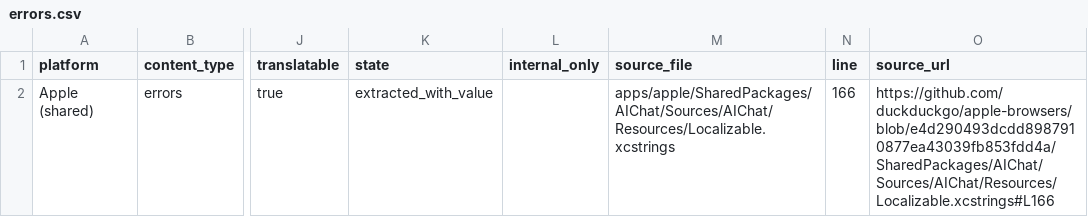
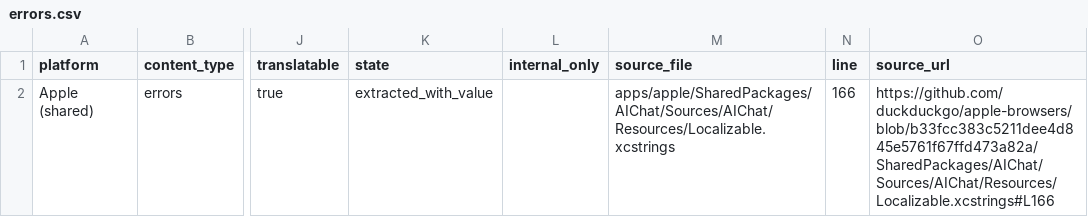
Before and after one commit to duckduckgo/product-copy, a CSV file: strings/apple-shared/errors.csv, drawn as a sheet; only a part is shown, gaps mark what is left out; the diff names each change by its address in the sheet, - before the commit and + after, or states it on an @@ line.

```diff
--- a/strings/apple-shared/errors.csv
+++ b/strings/apple-shared/errors.csv
-O2 (source_url): https://github.com/duckduckgo/apple-browsers/blob/e4d290493dcdd8987910877ea43039fb853fdd4a/SharedPackages/AIChat/Sources/AIChat/Resources/Localizable.xcstrings#L166
+O2 (source_url): https://github.com/duckduckgo/apple-browsers/blob/b33fcc383c5211dee4d845e5761f67ffd473a82a/SharedPackages/AIChat/Sources/AIChat/Resources/Localizable.xcstrings#L166
```
Also changed, not shown: strings/apple-shared/body.csv, strings/apple-shared/buttons.csv, 24 other files.
